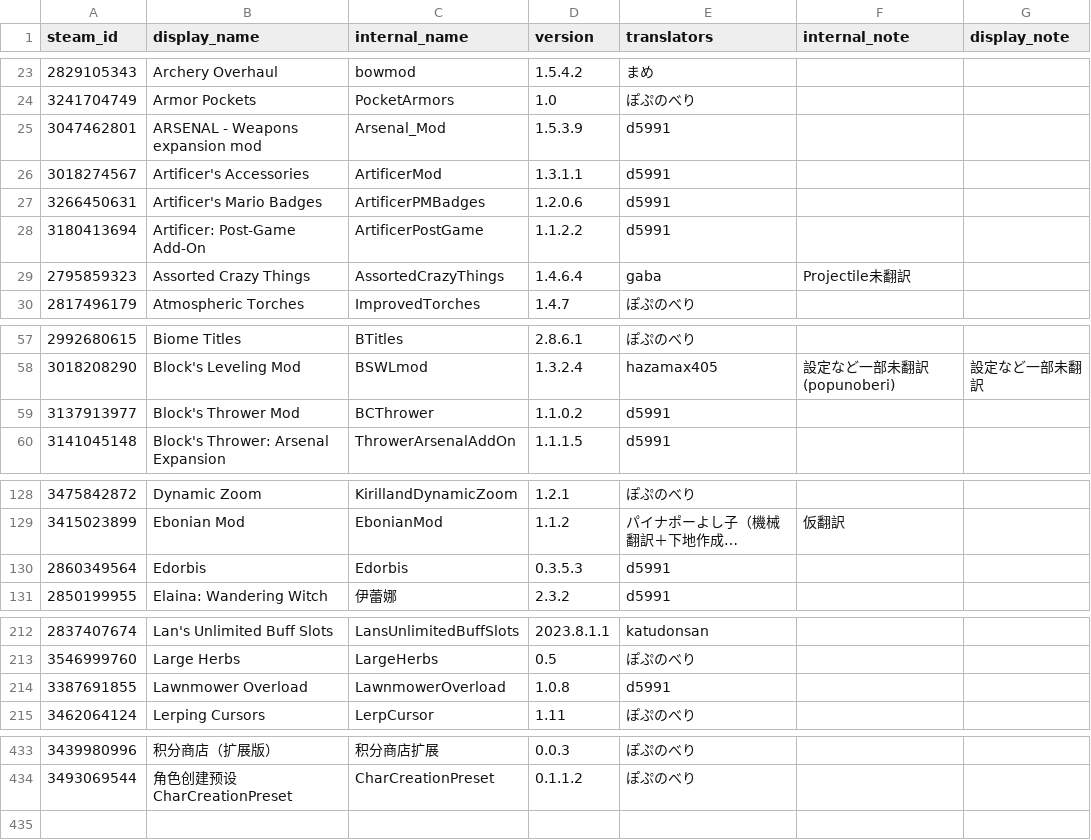
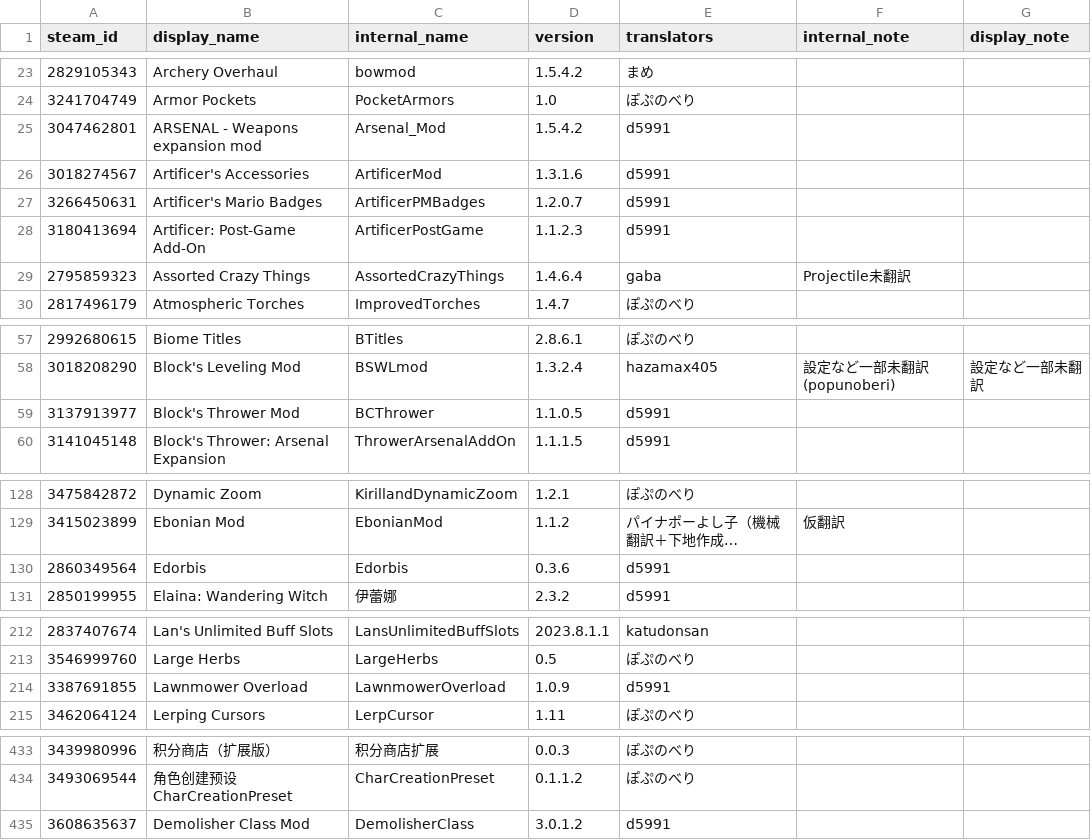
Before and after one commit to ExternalLocalizer/TMLHonyaku, a CSV file: TranslatedMods.csv, drawn as a sheet; only a part is shown, gaps mark what is left out; long unchanged cells end in …; the diff covers the shown part only; the diff names each change by its address in the sheet, - before the commit and + after, or states it on an @@ line.

```diff
--- a/TranslatedMods.csv
+++ b/TranslatedMods.csv
-D25 (version): 1.5.3.9
+D25 (version): 1.5.4.2
-D26 (version): 1.3.1.1
+D26 (version): 1.3.1.6
-D27 (version): 1.2.0.6
+D27 (version): 1.2.0.7
-D28 (version): 1.1.2.2
+D28 (version): 1.1.2.3
-D59 (version): 1.1.0.2
+D59 (version): 1.1.0.5
-D130 (version): 0.3.5.3
+D130 (version): 0.3.6
-D214 (version): 1.0.8
+D214 (version): 1.0.9
+row 435: 3608635637 | Demolisher Class Mod | DemolisherClass | 3.0.1.2 | d5991
```
Also changed, not shown: 1 edited cell elsewhere in this file, 33 other files.
